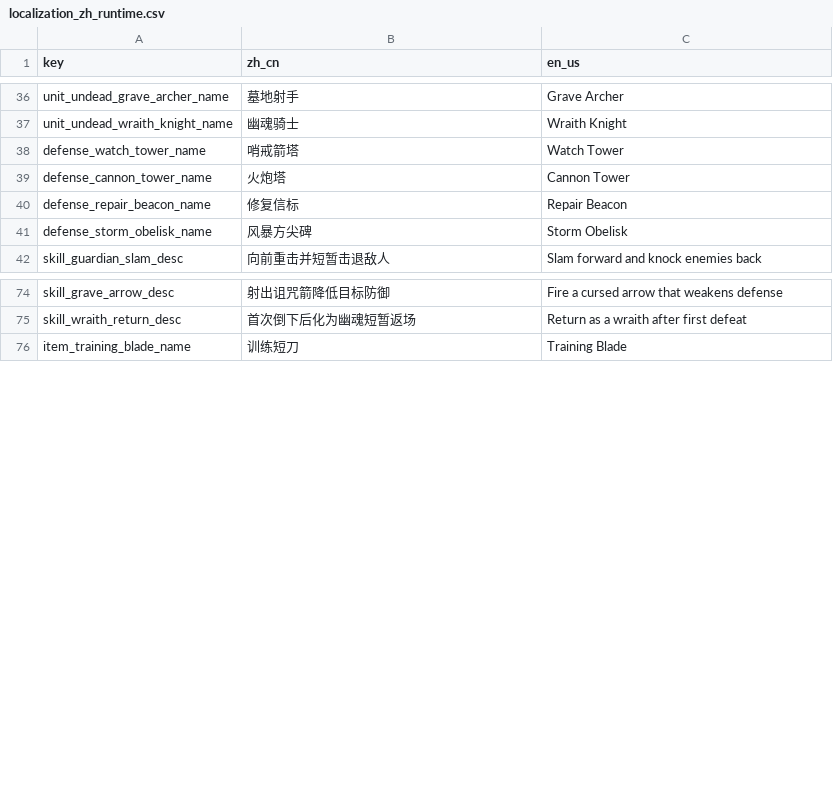
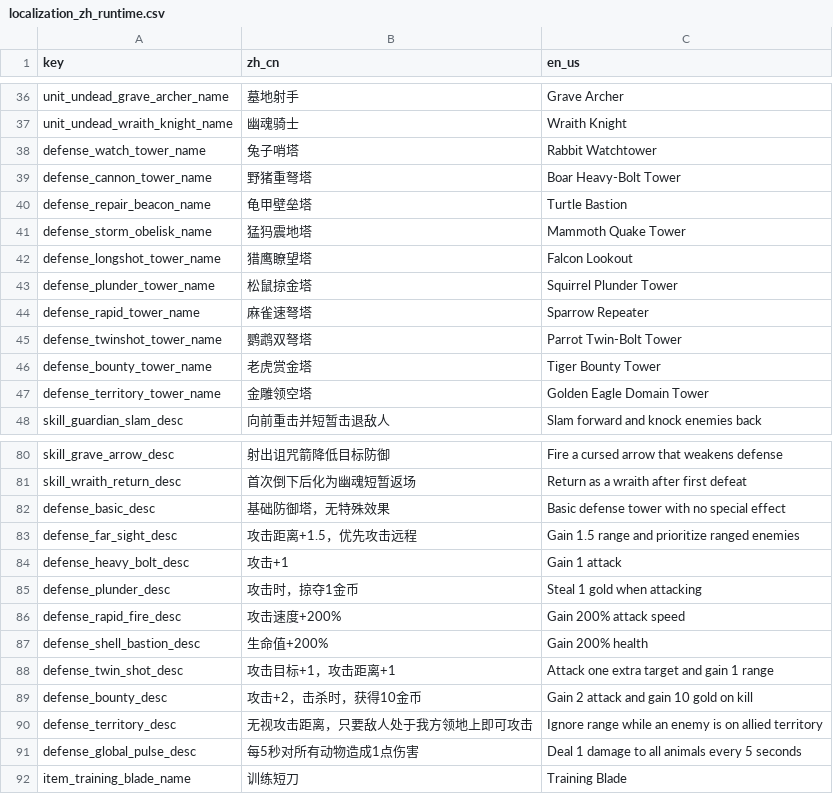
Before and after one commit to BlacKKing4210/zhanchengdashi, a CSV file: config/tables/localization_zh_runtime.csv, drawn as a sheet; only a part is shown, gaps mark what is left out.

```diff
--- a/config/tables/localization_zh_runtime.csv
+++ b/config/tables/localization_zh_runtime.csv
@@ -37,6 +37,12 @@ unit_undead_grave_archer_name,墓地射手,Grave Archer
 unit_undead_wraith_knight_name,幽魂骑士,Wraith Knight
-defense_watch_tower_name,哨戒箭塔,Watch Tower
-defense_cannon_tower_name,火炮塔,Cannon Tower
-defense_repair_beacon_name,修复信标,Repair Beacon
-defense_storm_obelisk_name,风暴方尖碑,Storm Obelisk
+defense_watch_tower_name,兔子哨塔,Rabbit Watchtower
+defense_cannon_tower_name,野猪重弩塔,Boar Heavy-Bolt Tower
+defense_repair_beacon_name,龟甲壁垒塔,Turtle Bastion
+defense_storm_obelisk_name,猛犸震地塔,Mammoth Quake Tower
+defense_longshot_tower_name,猎鹰瞭望塔,Falcon Lookout
+defense_plunder_tower_name,松鼠掠金塔,Squirrel Plunder Tower
+defense_rapid_tower_name,麻雀速弩塔,Sparrow Repeater
+defense_twinshot_tower_name,鹦鹉双弩塔,Parrot Twin-Bolt Tower
+defense_bounty_tower_name,老虎赏金塔,Tiger Bounty Tower
+defense_territory_tower_name,金雕领空塔,Golden Eagle Domain Tower
 skill_guardian_slam_desc,向前重击并短暂击退敌人,Slam forward and knock enemies back
@@ -75,2 +81,12 @@ skill_grave_arrow_desc,射出诅咒箭降低目标防御,Fire a cursed arrow tha
 skill_wraith_return_desc,首次倒下后化为幽魂短暂返场,Return as a wraith after first defeat
+defense_basic_desc,基础防御塔，无特殊效果,Basic defense tower with no special effect
+defense_far_sight_desc,"攻击距离+1.5，优先攻击远程",Gain 1.5 range and prioritize ranged enemies
+defense_heavy_bolt_desc,攻击+1,Gain 1 attack
+defense_plunder_desc,"攻击时，掠夺1金币",Steal 1 gold when attacking
+defense_rapid_fire_desc,攻击速度+200%,Gain 200% attack speed
+defense_shell_bastion_desc,生命值+200%,Gain 200% health
+defense_twin_shot_desc,"攻击目标+1，攻击距离+1",Attack one extra target and gain 1 range
+defense_bounty_desc,"攻击+2，击杀时，获得10金币",Gain 2 attack and gain 10 gold on kill
+defense_territory_desc,无视攻击距离，只要敌人处于我方领地上即可攻击,Ignore range while an enemy is on allied territory
+defense_global_pulse_desc,每5秒对所有动物造成1点伤害,Deal 1 damage to all animals every 5 seconds
 item_training_blade_name,训练短刀,Training Blade
```
Also changed, not shown: config/tables/cards.csv, config/tables/defenses.csv, 34 other files.
